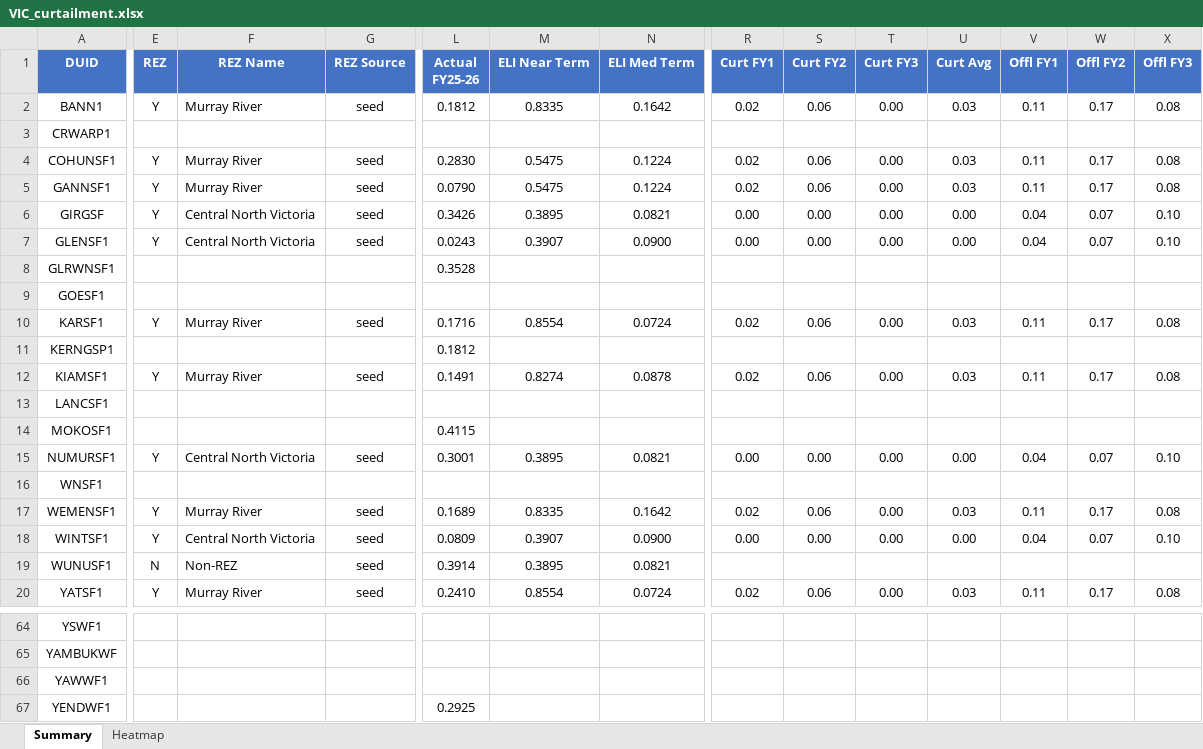
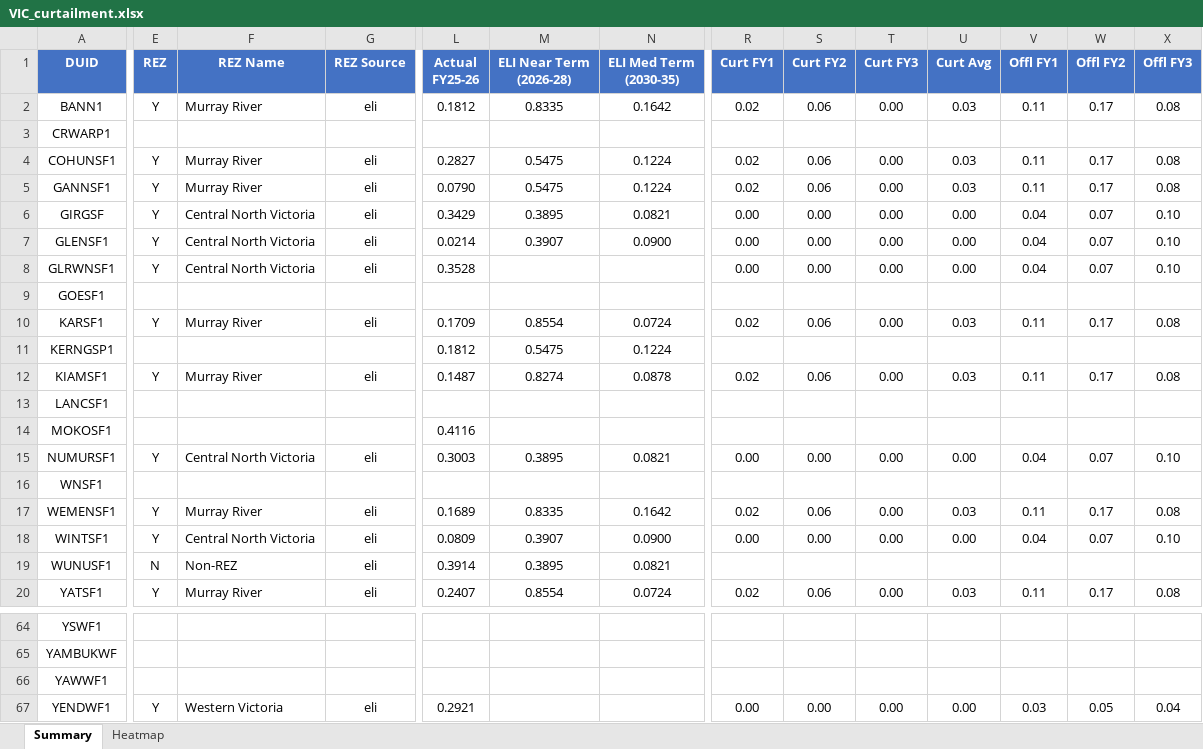
Before and after one commit to cutout-z/aemo-renewable-generator-dashboard, an Excel workbook: outputs/VIC_curtailment.xlsx, sheet Summary, drawn as a sheet; only a part is shown, gaps mark what is left out; values as stored, in another font and other column widths than the file's, no borders; the diff covers the shown part only; the diff names each change by its address in the sheet, - before the commit and + after, or states it on an @@ line.

```diff
--- a/outputs/VIC_curtailment.xlsx (sheet Summary)
+++ b/outputs/VIC_curtailment.xlsx (sheet Summary)
-M1: ELI Near Term
+M1: ELI Near Term (2026-28)
-N1: ELI Med Term
+N1: ELI Med Term (2030-35)
-G2 (REZ Source): seed
+G2 (REZ Source): eli
-G4:G7 (REZ Source): seed
+G4:G7 (REZ Source): eli
-L4 (Actual FY25-26): 0.2830
+L4 (Actual FY25-26): 0.2827
-L6 (Actual FY25-26): 0.3426
+L6 (Actual FY25-26): 0.3429
-L7 (Actual FY25-26): 0.0243
+L7 (Actual FY25-26): 0.0214
-E8 (REZ): (empty)
+E8 (REZ): Y
-F8 (REZ Name): (empty)
+F8 (REZ Name): Central North Victoria
-G8 (REZ Source): (empty)
+G8 (REZ Source): eli
-R8 (Curt FY1): (empty)
+R8 (Curt FY1): 0.00
-S8 (Curt FY2): (empty)
+S8 (Curt FY2): 0.00
-T8 (Curt FY3): (empty)
+T8 (Curt FY3): 0.00
-U8 (Curt Avg): (empty)
+U8 (Curt Avg): 0.00
-V8 (Offl FY1): (empty)
+V8 (Offl FY1): 0.04
-W8 (Offl FY2): (empty)
+W8 (Offl FY2): 0.07
-X8 (Offl FY3): (empty)
+X8 (Offl FY3): 0.10
-G10 (REZ Source): seed
+G10 (REZ Source): eli
-L10 (Actual FY25-26): 0.1716
+L10 (Actual FY25-26): 0.1709
-M11 (ELI Near Term (2026-28)): (empty)
+M11 (ELI Near Term (2026-28)): 0.5475
-N11 (ELI Med Term (2030-35)): (empty)
+N11 (ELI Med Term (2030-35)): 0.1224
-G12 (REZ Source): seed
+G12 (REZ Source): eli
-L12 (Actual FY25-26): 0.1491
+L12 (Actual FY25-26): 0.1487
-L14 (Actual FY25-26): 0.4115
+L14 (Actual FY25-26): 0.4116
-G15 (REZ Source): seed
+G15 (REZ Source): eli
-L15 (Actual FY25-26): 0.3001
+L15 (Actual FY25-26): 0.3003
-G17:G20 (REZ Source): seed
+G17:G20 (REZ Source): eli
-L20 (Actual FY25-26): 0.2410
+L20 (Actual FY25-26): 0.2407
-E67 (REZ): (empty)
+E67 (REZ): Y
-F67 (REZ Name): (empty)
+F67 (REZ Name): Western Victoria
-G67 (REZ Source): (empty)
+G67 (REZ Source): eli
-L67 (Actual FY25-26): 0.2925
+L67 (Actual FY25-26): 0.2921
-R67 (Curt FY1): (empty)
+R67 (Curt FY1): 0.00
-S67 (Curt FY2): (empty)
+S67 (Curt FY2): 0.00
-T67 (Curt FY3): (empty)
+T67 (Curt FY3): 0.00
-U67 (Curt Avg): (empty)
+U67 (Curt Avg): 0.00
-V67 (Offl FY1): (empty)
+V67 (Offl FY1): 0.03
-W67 (Offl FY2): (empty)
+W67 (Offl FY2): 0.05
-X67 (Offl FY3): (empty)
+X67 (Offl FY3): 0.04
```
Also changed, not shown: 330 edited cells elsewhere in this sheet, sheet Heatmap, outputs/NSW_curtailment.xlsx, outputs/QLD_curtailment.xlsx, 6 other files.
